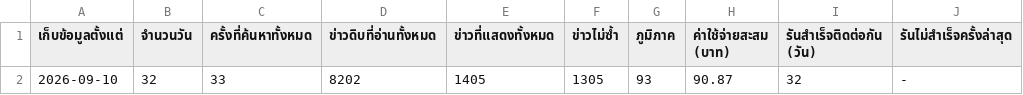
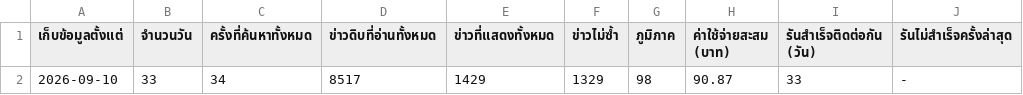
Before and after one commit to 69noter69/prd7-welfare-news, a CSV file: data/stats-summary.csv, drawn as a sheet.

```diff
--- a/data/stats-summary.csv
+++ b/data/stats-summary.csv
@@ -1,2 +1,2 @@
 เก็บข้อมูลตั้งแต่,จำนวนวัน,ครั้งที่ค้นหาทั้งหมด,ข่าวดิบที่อ่านทั้งหมด,ข่าวที่แสดงทั้งหมด,ข่าวไม่ซ้ำ,ภูมิภาค,ค่าใช้จ่ายสะสม (บาท),รันสำเร็จติดต่อกัน (วัน),รันไม่สำเร็จครั้งล่าสุด
-2026-09-10,32,33,8202,1405,1305,93,90.87,32,-
+2026-09-10,33,34,8517,1429,1329,98,90.87,33,-
```
Also changed, not shown: data/stats-daily.csv, 4 other files.
